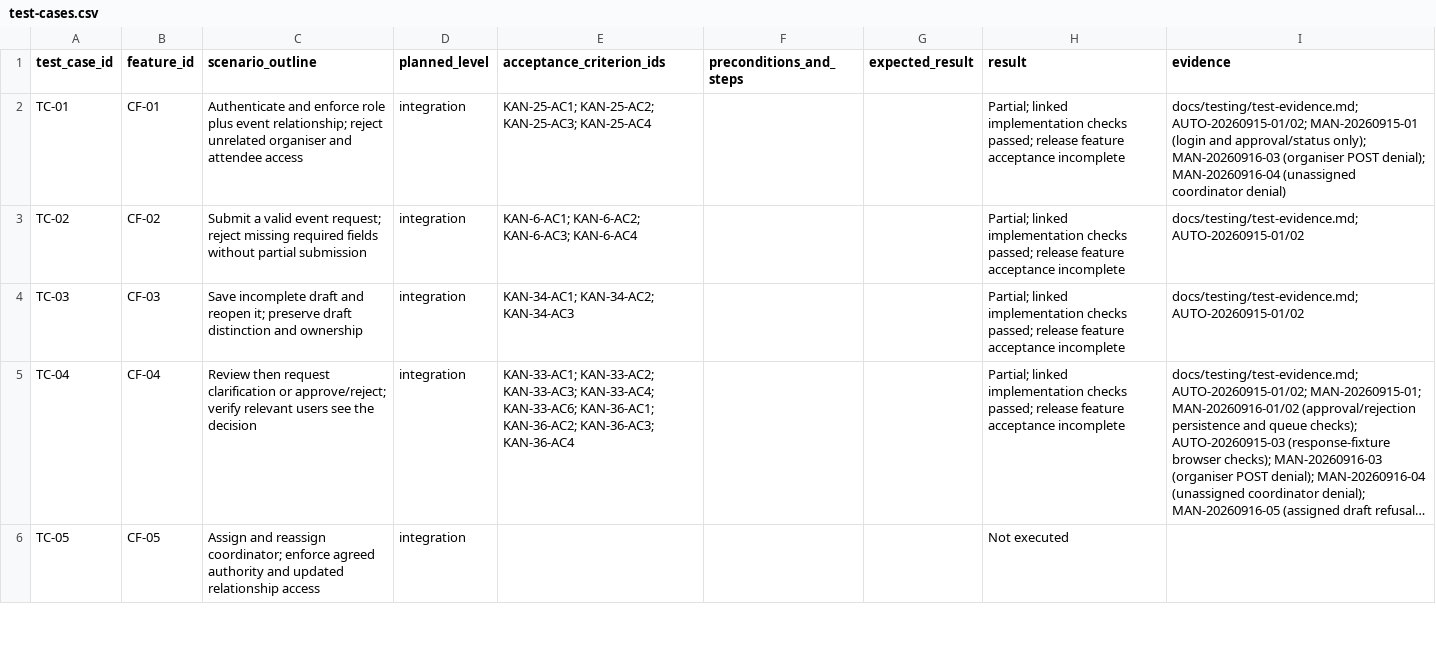
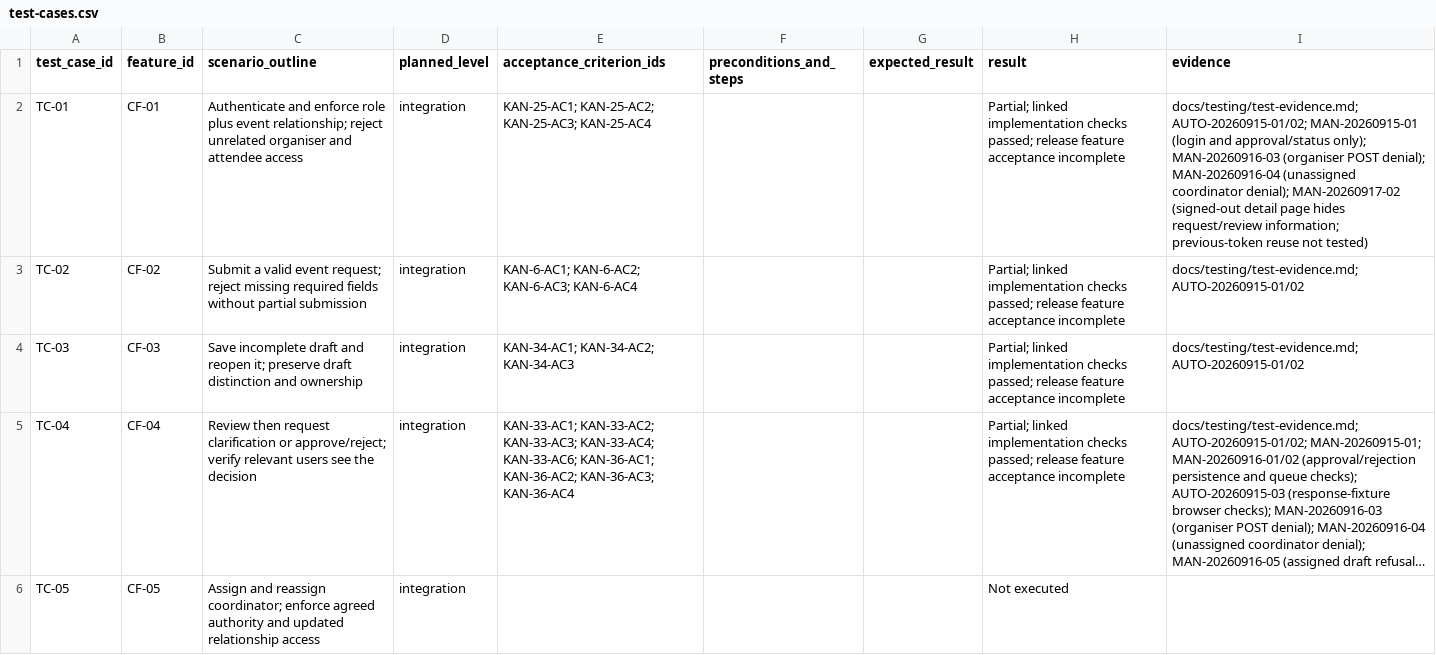
Before and after one commit to MochaLxtte/ConnectSphere, a CSV file: docs/testing/test-cases.csv, drawn as a sheet; only a part is shown; long unchanged cells end in …; the diff covers the shown part only.

```diff
--- a/docs/testing/test-cases.csv
+++ b/docs/testing/test-cases.csv
@@ -1,3 +1,3 @@
 test_case_id,feature_id,scenario_outline,planned_level,acceptance_criterion_ids,preconditions_and_steps,expected_result,result,evidence
-TC-01,CF-01,Authenticate and enforce role plus event relationship; reject unrelated organiser and attendee access,integration,KAN-25-AC1; KAN-25-AC2; KAN-25-AC3; KAN-25-AC4,,,Partial; linked implementation checks passed; release feature acceptance incomplete,docs/testing/test-evidence.md; AUTO-20260915-01/02; MAN-20260915-01 (login and approval/status only); MAN-20260916-03 (organiser POST denial); MAN-20260916-04 (unassigned coordinator denial)
+TC-01,CF-01,Authenticate and enforce role plus event relationship; reject unrelated organiser and attendee access,integration,KAN-25-AC1; KAN-25-AC2; KAN-25-AC3; KAN-25-AC4,,,Partial; linked implementation checks passed; release feature acceptance incomplete,docs/testing/test-evidence.md; AUTO-20260915-01/02; MAN-20260915-01 (login and approval/status only); MAN-20260916-03 (organiser POST denial); MAN-20260916-04 (unassigned coordinator denial); MAN-20260917-02 (signed-out detail page hides request/review information; previous-token reuse not tested)
 TC-02,CF-02,Submit a valid event request; reject missing required fields without partial submission,integration,KAN-6-AC1; KAN-6-AC2; KAN-6-AC3; KAN-6-AC4,,,Partial; linked implementation checks passed; release feature acceptance incomplete,docs/testing/test-evidence.md; AUTO-20260915-01/02
```
Also changed, not shown: 1 edited cell elsewhere in this file, docs/requirements/traceability.csv, 9 other files.
